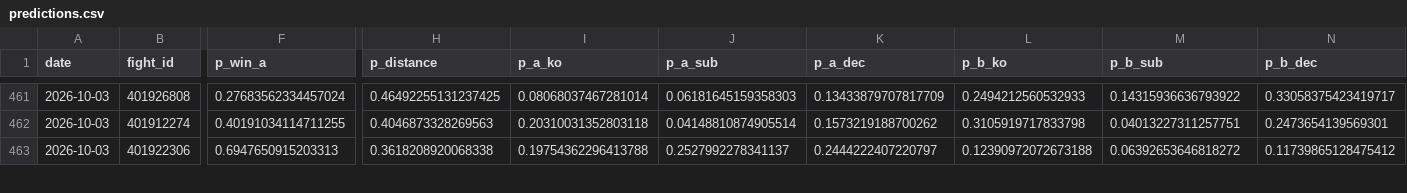
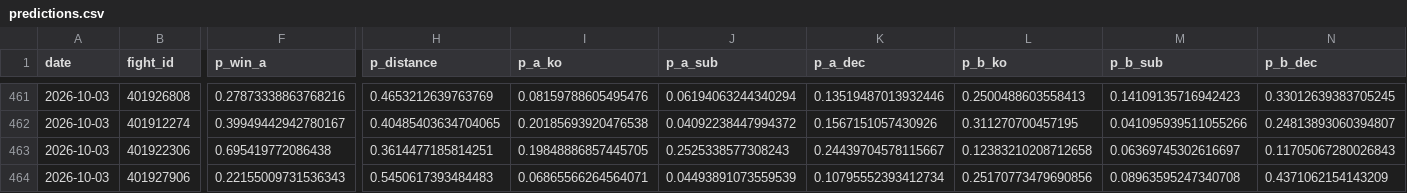
Before and after one commit to azcal/mbm-mma, a CSV file: logs/predictions.csv, drawn as a sheet; only a part is shown, gaps mark what is left out; rows hold the shown columns only; the diff covers the shown part only; the diff names each change by its address in the sheet, - before the commit and + after, or states it on an @@ line.

```diff
--- a/logs/predictions.csv
+++ b/logs/predictions.csv
-F461 (p_win_a): 0.27683562334457024
+F461 (p_win_a): 0.27873338863768216
-H461 (p_distance): 0.46492255131237425
+H461 (p_distance): 0.4653212639763769
-I461 (p_a_ko): 0.08068037467281014
+I461 (p_a_ko): 0.08159788605495476
-J461 (p_a_sub): 0.06181645159358303
+J461 (p_a_sub): 0.06194063244340294
-K461 (p_a_dec): 0.13433879707817709
+K461 (p_a_dec): 0.13519487013932446
-L461 (p_b_ko): 0.2494212560532933
+L461 (p_b_ko): 0.2500488603558413
-M461 (p_b_sub): 0.14315936636793922
+M461 (p_b_sub): 0.14109135716942423
-N461 (p_b_dec): 0.33058375423419717
+N461 (p_b_dec): 0.33012639383705245
-F462 (p_win_a): 0.40191034114711255
+F462 (p_win_a): 0.39949442942780167
-H462 (p_distance): 0.4046873328269563
+H462 (p_distance): 0.40485403634704065
-I462 (p_a_ko): 0.20310031352803118
+I462 (p_a_ko): 0.20185693920476538
-J462 (p_a_sub): 0.04148810874905514
+J462 (p_a_sub): 0.04092238447994372
-K462 (p_a_dec): 0.1573219188700262
+K462 (p_a_dec): 0.1567151057430926
-L462 (p_b_ko): 0.3105919717833798
+L462 (p_b_ko): 0.311270700457195
-M462 (p_b_sub): 0.04013227311257751
+M462 (p_b_sub): 0.041095939511055266
-N462 (p_b_dec): 0.2473654139569301
+N462 (p_b_dec): 0.24813893060394807
-F463 (p_win_a): 0.6947650915203313
+F463 (p_win_a): 0.695419772086438
-H463 (p_distance): 0.3618208920068338
+H463 (p_distance): 0.3614477185814251
-I463 (p_a_ko): 0.19754362296413788
+I463 (p_a_ko): 0.19848886857445705
-J463 (p_a_sub): 0.2527992278341137
+J463 (p_a_sub): 0.2525338577308243
-K463 (p_a_dec): 0.2444222407220797
+K463 (p_a_dec): 0.24439704578115667
-L463 (p_b_ko): 0.12390972072673188
+L463 (p_b_ko): 0.12383210208712658
-M463 (p_b_sub): 0.06392653646818272
+M463 (p_b_sub): 0.06369745302616697
-N463 (p_b_dec): 0.11739865128475412
+N463 (p_b_dec): 0.11705067280026843
+row 464: 2026-10-03 | 401927906 | 0.22155009731536343 | 0.5450617393484483 | 0.06865566264564071 | 0.04493891073559539 | 0.10795552393412734 | 0.25170773479690856 | 0.08963595247340708 | 0.4371062154143209
```
Also changed, not shown: 101 edited cells elsewhere in this file, 4 other files.
